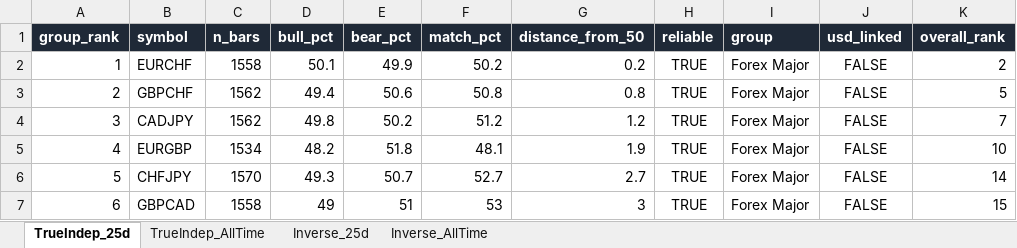
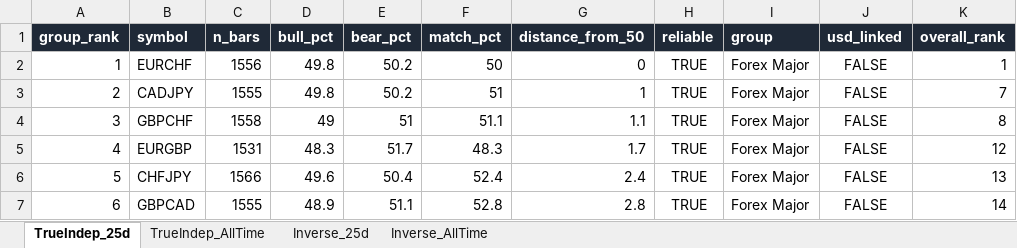
Before and after one commit to Jamesssurfer/Multi_Assets_Correlation, an Excel workbook: output/Multi_Asset_Correlation.xlsx, sheet TrueIndep_25d, drawn as a sheet; only a part is shown; values as stored, in another font and other column widths than the file's, no borders; removed rows and columns are numbered as before the commit, all else as after; the diff covers the shown part only; the diff names each change by its address in the sheet, - before the commit and + after, or states it on an @@ line.

```diff
--- a/output/Multi_Asset_Correlation.xlsx (sheet TrueIndep_25d)
+++ b/output/Multi_Asset_Correlation.xlsx (sheet TrueIndep_25d)
-C2 (n_bars): 1558
+C2 (n_bars): 1556
-D2 (bull_pct): 50.1
+D2 (bull_pct): 49.8
-E2 (bear_pct): 49.9
+E2 (bear_pct): 50.2
-F2 (match_pct): 50.2
+F2 (match_pct): 50
-G2 (distance_from_50): 0.2
+G2 (distance_from_50): 0
-K2 (overall_rank): 2
+K2 (overall_rank): 1
-row 3: 2 | GBPCHF | 1562 | 49.4 | 50.6 | 50.8 | 0.8 | TRUE | Forex Major | FALSE | 5
-A3 (group_rank): 3
+A3 (group_rank): 2
-C3 (n_bars): 1562
+C3 (n_bars): 1555
-F3 (match_pct): 51.2
+F3 (match_pct): 51
-G3 (distance_from_50): 1.2
+G3 (distance_from_50): 1
+row 4: 3 | GBPCHF | 1558 | 49 | 51 | 51.1 | 1.1 | TRUE | Forex Major | FALSE | 8
-C5 (n_bars): 1534
+C5 (n_bars): 1531
-D5 (bull_pct): 48.2
+D5 (bull_pct): 48.3
-E5 (bear_pct): 51.8
+E5 (bear_pct): 51.7
-F5 (match_pct): 48.1
+F5 (match_pct): 48.3
-G5 (distance_from_50): 1.9
+G5 (distance_from_50): 1.7
-K5 (overall_rank): 10
+K5 (overall_rank): 12
-C6 (n_bars): 1570
+C6 (n_bars): 1566
-D6 (bull_pct): 49.3
+D6 (bull_pct): 49.6
-E6 (bear_pct): 50.7
+E6 (bear_pct): 50.4
-F6 (match_pct): 52.7
+F6 (match_pct): 52.4
-G6 (distance_from_50): 2.7
+G6 (distance_from_50): 2.4
-K6 (overall_rank): 14
+K6 (overall_rank): 13
-C7 (n_bars): 1558
+C7 (n_bars): 1555
-D7 (bull_pct): 49
+D7 (bull_pct): 48.9
-E7 (bear_pct): 51
+E7 (bear_pct): 51.1
-F7 (match_pct): 53
+F7 (match_pct): 52.8
-G7 (distance_from_50): 3
+G7 (distance_from_50): 2.8
-K7 (overall_rank): 15
+K7 (overall_rank): 14
```
Also changed, not shown: 15 added rows, 15 removed rows and 445 edited cells elsewhere in this sheet, sheet Inverse_25d, sheet TrueIndep_AllTime, sheet Inverse_AllTime.
